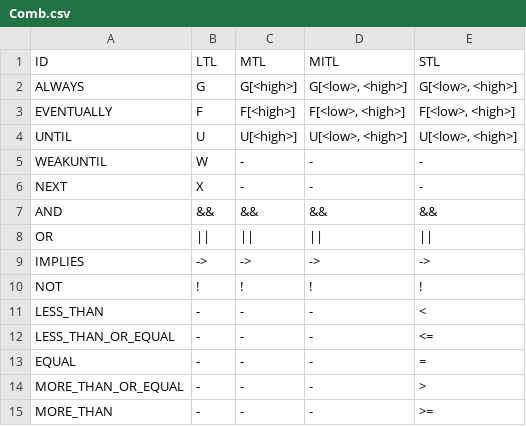
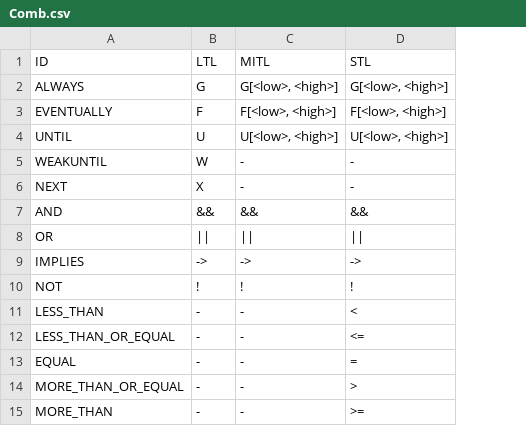
Before and after one commit to sarvaryk/Comb, a CSV file: comb.expression.design/schemas/Comb.csv, drawn as a sheet; the diff names each change by its address in the sheet, - before the commit and + after, or states it on an @@ line.

```diff
--- a/comb.expression.design/schemas/Comb.csv
+++ b/comb.expression.design/schemas/Comb.csv
-column C (MTL), rows 2-15: G[<high>] | F[<high>] | U[<high>] | - | - | && | || | -> | ! | - | - | - | - | -
```
Also changed, not shown: comb.expression.design/schemas/NuSMV.csv, comb.expression.design/schemas/Spin.csv, 51 other files.
